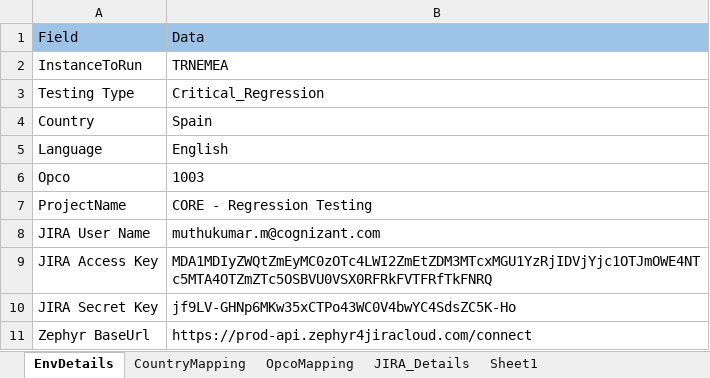
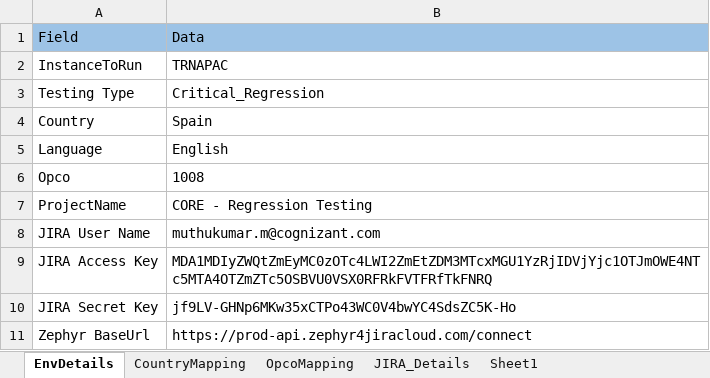
Before and after one commit to Thiyagarajan2022/GlobalTestSuiteAutomation1, an Excel workbook: WppRegpack/TestResource/EnvParamaters.xlsx, sheet EnvDetails, drawn as a sheet; values as stored, in another font and other column widths than the file's, no borders; the diff names each change by its address in the sheet, - before the commit and + after, or states it on an @@ line.

```diff
--- a/WppRegpack/TestResource/EnvParamaters.xlsx (sheet EnvDetails)
+++ b/WppRegpack/TestResource/EnvParamaters.xlsx (sheet EnvDetails)
-B2: TRNEMEA
+B2: TRNAPAC
-B6: 1003
+B6: 1008
```
Also changed, not shown: sheet JIRA_Details, WppRegpack/TestResource/Regression/DS_CHN_REGRESSION.xlsx, WppRegpack/TestResource/Regression/DS_IND_REGRESSION.xlsx, 6 other files.
